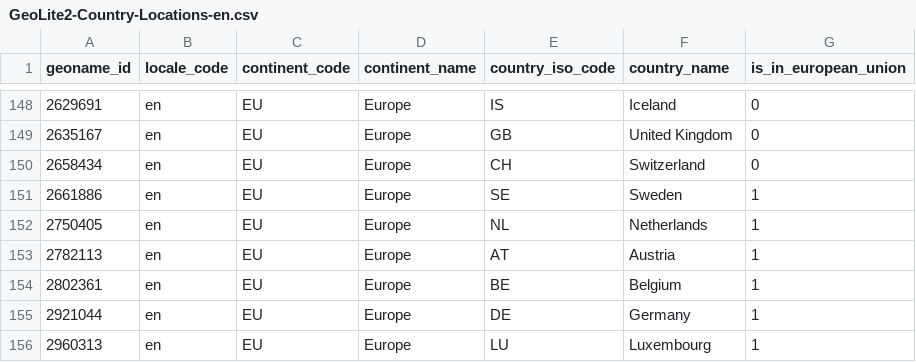
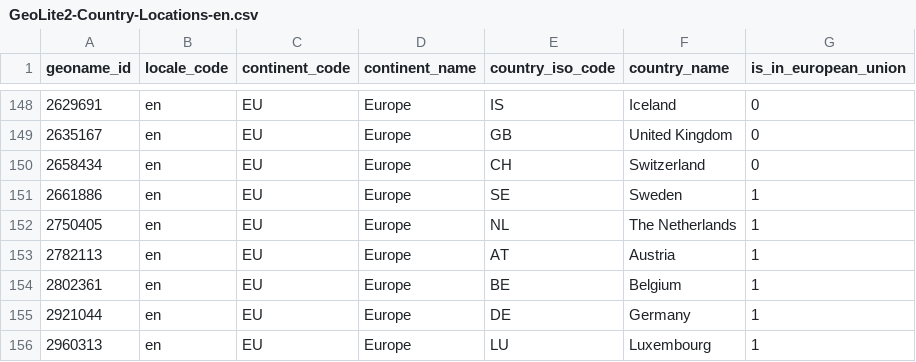
Before and after one commit to zarguell/maxmind_dbs, a CSV file: country/GeoLite2-Country-Locations-en.csv, drawn as a sheet; only a part is shown, gaps mark what is left out.

```diff
--- a/country/GeoLite2-Country-Locations-en.csv
+++ b/country/GeoLite2-Country-Locations-en.csv
@@ -151,3 +151,3 @@ geoname_id,locale_code,continent_code,continent_name,country_iso_code,country_na
 2661886,en,EU,Europe,SE,Sweden,1
-2750405,en,EU,Europe,NL,Netherlands,1
+2750405,en,EU,Europe,NL,"The Netherlands",1
 2782113,en,EU,Europe,AT,Austria,1
```
Also changed, not shown: 3 other files.
